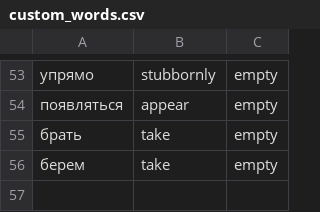
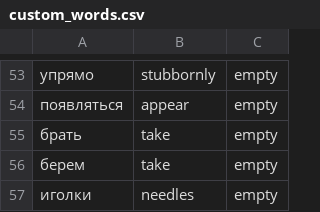
Before and after one commit to jansode/russian-training, a CSV file: custom_words.csv, drawn as a sheet; only a part is shown, gaps mark what is left out; the diff names each change by its address in the sheet, - before the commit and + after, or states it on an @@ line.

```diff
--- a/custom_words.csv
+++ b/custom_words.csv
+row 57: иголки | needles | empty
```
Also changed, not shown: 3 other files.
